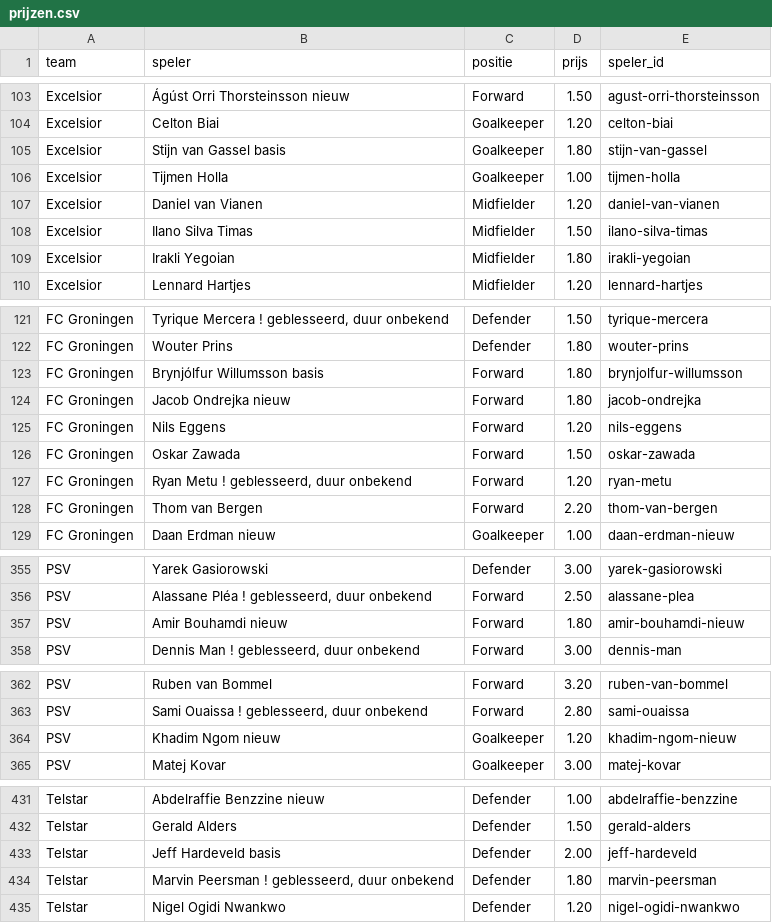
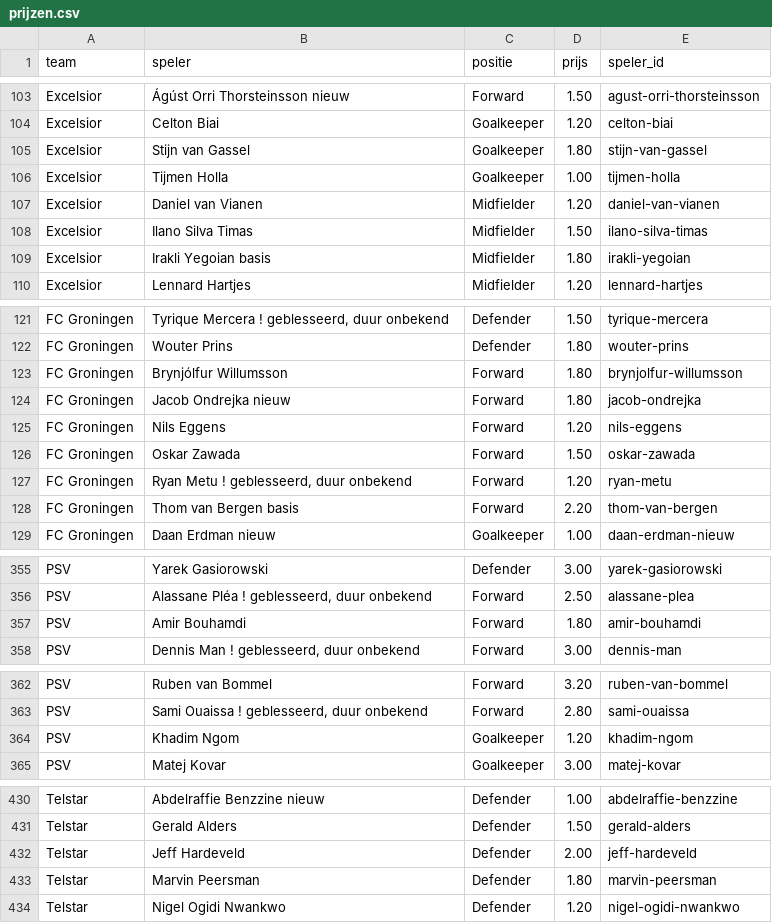
Before and after one commit to tajschneider/eredivisie-data-cvhj2027, a CSV file: prijzen.csv, drawn as a sheet; only a part is shown, gaps mark what is left out; the diff covers the shown part only.

```diff
--- a/prijzen.csv
+++ b/prijzen.csv
@@ -104,3 +104,3 @@ Excelsior,Ágúst Orri Thorsteinsson nieuw,Forward,1.50,agust-orri-thorsteinsson
 Excelsior,Celton Biai,Goalkeeper,1.20,celton-biai
-Excelsior,Stijn van Gassel basis,Goalkeeper,1.80,stijn-van-gassel
+Excelsior,Stijn van Gassel,Goalkeeper,1.80,stijn-van-gassel
 Excelsior,Tijmen Holla,Goalkeeper,1.00,tijmen-holla
@@ -108,3 +108,3 @@ Excelsior,Daniel van Vianen,Midfielder,1.20,daniel-van-vianen
 Excelsior,Ilano Silva Timas,Midfielder,1.50,ilano-silva-timas
-Excelsior,Irakli Yegoian,Midfielder,1.80,irakli-yegoian
+Excelsior,Irakli Yegoian basis,Midfielder,1.80,irakli-yegoian
 Excelsior,Lennard Hartjes,Midfielder,1.20,lennard-hartjes
@@ -122,3 +122,3 @@ FC Groningen,"Tyrique Mercera ! geblesseerd, duur onbekend",Defender,1.50,tyriqu
 FC Groningen,Wouter Prins,Defender,1.80,wouter-prins
-FC Groningen,Brynjólfur Willumsson basis,Forward,1.80,brynjolfur-willumsson
+FC Groningen,Brynjólfur Willumsson,Forward,1.80,brynjolfur-willumsson
 FC Groningen,Jacob Ondrejka nieuw,Forward,1.80,jacob-ondrejka
@@ -127,3 +127,3 @@ FC Groningen,Oskar Zawada,Forward,1.50,oskar-zawada
 FC Groningen,"Ryan Metu ! geblesseerd, duur onbekend",Forward,1.20,ryan-metu
-FC Groningen,Thom van Bergen,Forward,2.20,thom-van-bergen
+FC Groningen,Thom van Bergen basis,Forward,2.20,thom-van-bergen
 FC Groningen,Daan Erdman nieuw,Goalkeeper,1.00,daan-erdman-nieuw
@@ -356,3 +356,3 @@ PSV,Yarek Gasiorowski,Defender,3.00,yarek-gasiorowski
 PSV,"Alassane Pléa ! geblesseerd, duur onbekend",Forward,2.50,alassane-plea
-PSV,Amir Bouhamdi nieuw,Forward,1.80,amir-bouhamdi-nieuw
+PSV,Amir Bouhamdi,Forward,1.80,amir-bouhamdi
 PSV,"Dennis Man ! geblesseerd, duur onbekend",Forward,3.00,dennis-man
@@ -363,3 +363,3 @@ PSV,Ruben van Bommel,Forward,3.20,ruben-van-bommel
 PSV,"Sami Ouaissa ! geblesseerd, duur onbekend",Forward,2.80,sami-ouaissa
-PSV,Khadim Ngom nieuw,Goalkeeper,1.20,khadim-ngom-nieuw
+PSV,Khadim Ngom,Goalkeeper,1.20,khadim-ngom
 PSV,Matej Kovar,Goalkeeper,3.00,matej-kovar
@@ -432,4 +431,4 @@ Telstar,Abdelraffie Benzzine nieuw,Defender,1.00,abdelraffie-benzzine
 Telstar,Gerald Alders,Defender,1.50,gerald-alders
-Telstar,Jeff Hardeveld basis,Defender,2.00,jeff-hardeveld
-Telstar,"Marvin Peersman ! geblesseerd, duur onbekend",Defender,1.80,marvin-peersman
+Telstar,Jeff Hardeveld,Defender,2.00,jeff-hardeveld
+Telstar,Marvin Peersman,Defender,1.80,marvin-peersman
 Telstar,Nigel Ogidi Nwankwo,Defender,1.20,nigel-ogidi-nwankwo
```
Also changed, not shown: 1 removed row and 19 edited cells elsewhere in this file, programma.csv, 2 other files.
